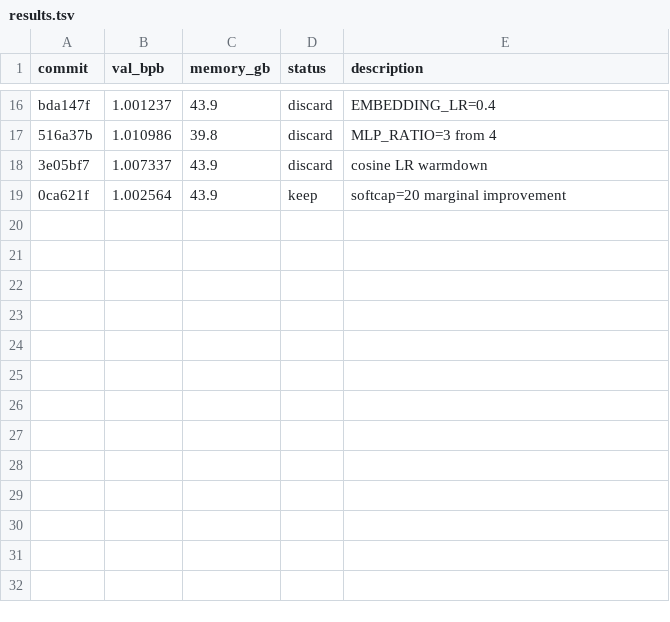
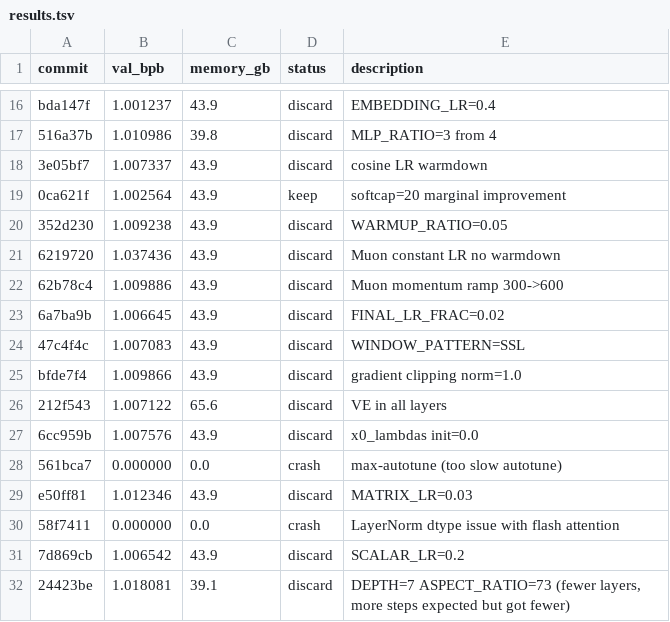
Before and after one commit to quietsmile/autoresearch, a TSV file: results.tsv, drawn as a sheet; only a part is shown, gaps mark what is left out; the diff names each change by its address in the sheet, - before the commit and + after, or states it on an @@ line.

Commit message:
Restore results.tsv with all previous session experiments

```diff
--- a/results.tsv
+++ b/results.tsv
+row 20: 352d230 | 1.009238 | 43.9 | discard | WARMUP_RATIO=0.05
+row 21: 6219720 | 1.037436 | 43.9 | discard | Muon constant LR no warmdown
+row 22: 62b78c4 | 1.009886 | 43.9 | discard | Muon momentum ramp 300->600
+row 23: 6a7ba9b | 1.006645 | 43.9 | discard | FINAL_LR_FRAC=0.02
+row 24: 47c4f4c | 1.007083 | 43.9 | discard | WINDOW_PATTERN=SSL
+row 25: bfde7f4 | 1.009866 | 43.9 | discard | gradient clipping norm=1.0
+row 26: 212f543 | 1.007122 | 65.6 | discard | VE in all layers
+row 27: 6cc959b | 1.007576 | 43.9 | discard | x0_lambdas init=0.0
+row 28: 561bca7 | 0.000000 | 0.0 | crash | max-autotune (too slow autotune)
+row 29: e50ff81 | 1.012346 | 43.9 | discard | MATRIX_LR=0.03
+row 30: 58f7411 | 0.000000 | 0.0 | crash | LayerNorm dtype issue with flash attention
+row 31: 7d869cb | 1.006542 | 43.9 | discard | SCALAR_LR=0.2
+row 32: 24423be | 1.018081 | 39.1 | discard | DEPTH=7 ASPECT_RATIO=73 (fewer layers, more steps expected but got fewer)
```
